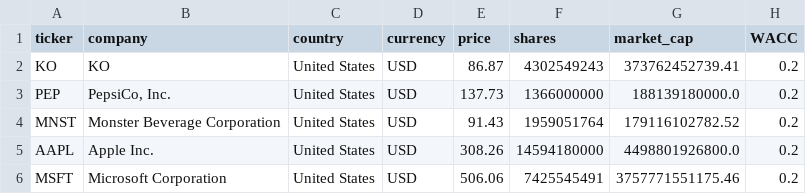
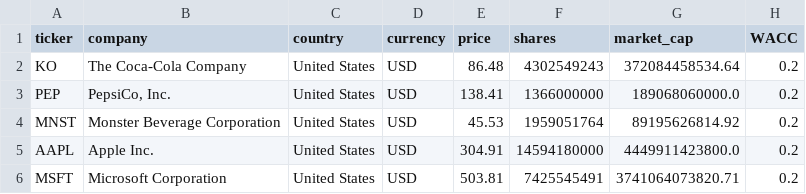
Before and after one commit to franciscocavanna/ticker, a CSV file: frontend/public/data/Scorecards_v2.csv, drawn as a sheet; only a part is shown; the diff names each change by its address in the sheet, - before the commit and + after, or states it on an @@ line.

```diff
--- a/frontend/public/data/Scorecards_v2.csv
+++ b/frontend/public/data/Scorecards_v2.csv
-B2 (company): KO
+B2 (company): The Coca-Cola Company
-E2 (price): 86.87
+E2 (price): 86.48
-G2 (market_cap): 373762452739.41
+G2 (market_cap): 372084458534.64
-E3 (price): 137.73
+E3 (price): 138.41
-G3 (market_cap): 188139180000.0
+G3 (market_cap): 189068060000.0
-E4 (price): 91.43
+E4 (price): 45.53
-G4 (market_cap): 179116102782.52
+G4 (market_cap): 89195626814.92
-E5 (price): 308.26
+E5 (price): 304.91
-G5 (market_cap): 4498801926800.0
+G5 (market_cap): 4449911423800.0
-E6 (price): 506.06
+E6 (price): 503.81
-G6 (market_cap): 3757771551175.46
+G6 (market_cap): 3741064073820.71
```
Also changed, not shown: 1 other file.
